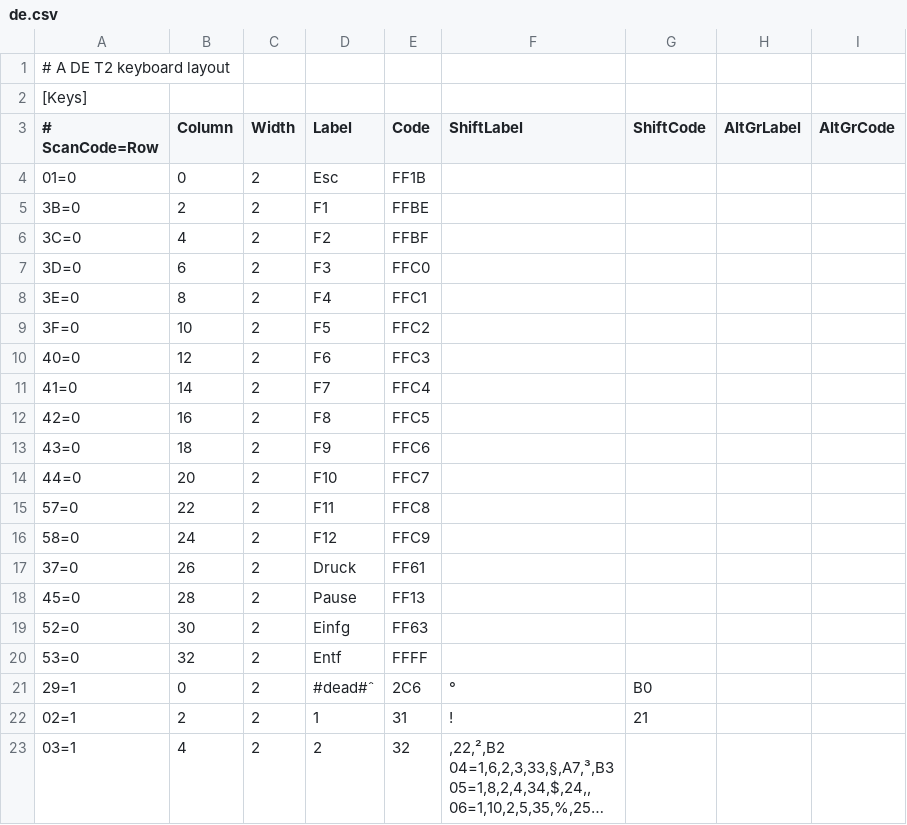
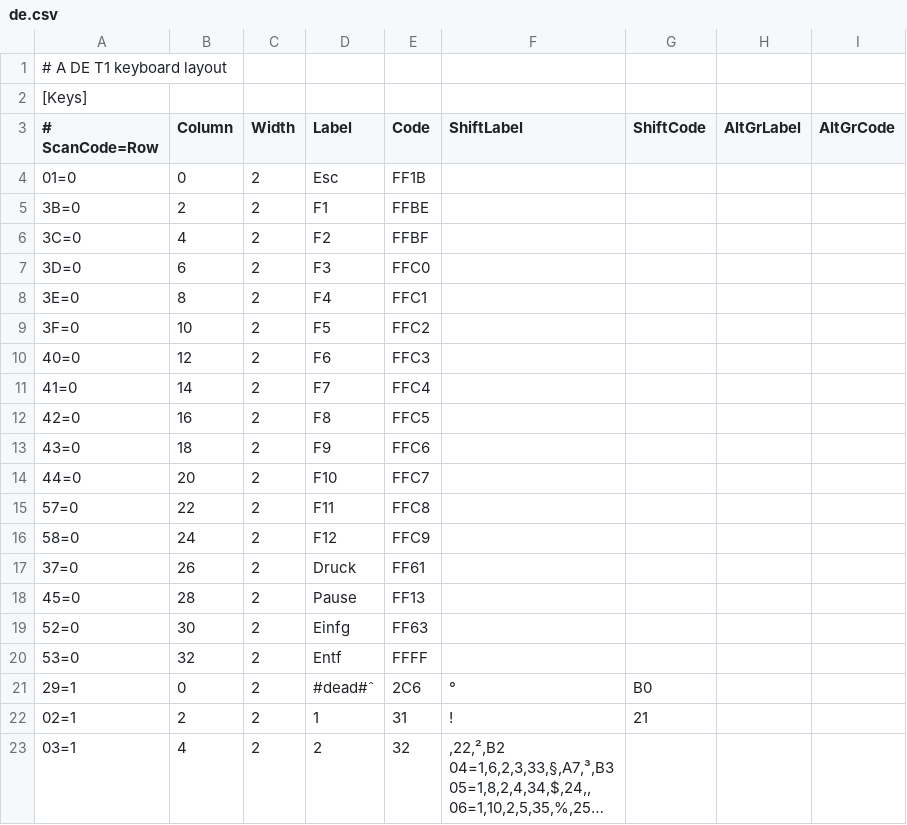
Before and after one commit to PollRobots/OldManOfTheVNC, a CSV file: OldManOfTheVncMetro/Assets/de.csv, drawn as a sheet; long unchanged cells end in ….

Commit message:
update german layout

```diff
--- a/OldManOfTheVncMetro/Assets/de.csv
+++ b/OldManOfTheVncMetro/Assets/de.csv
@@ -1,2 +1,2 @@
-# A DE T2 keyboard layout
+# A DE T1 keyboard layout
 [Keys]
```
